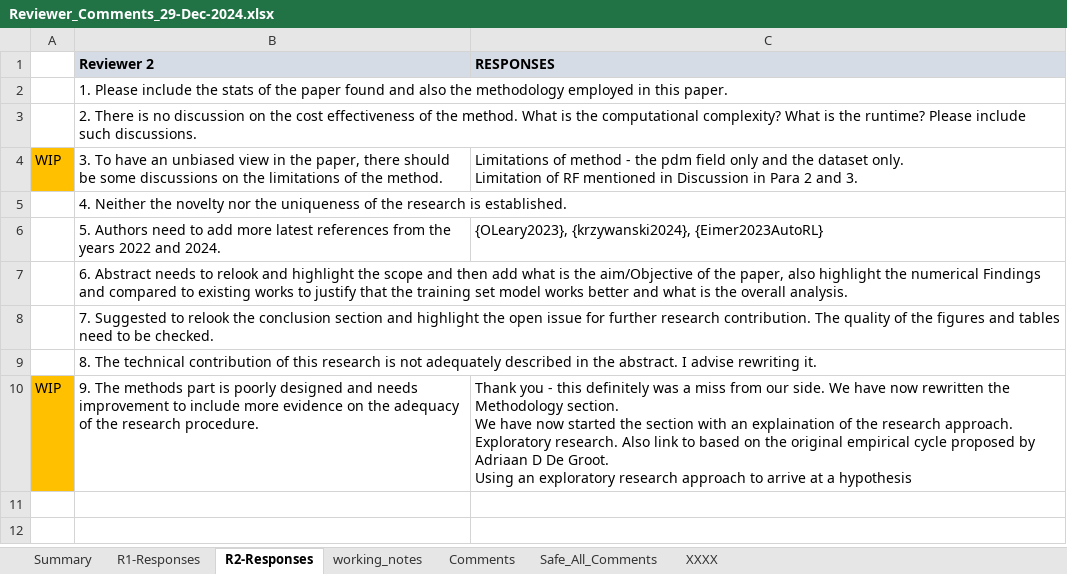
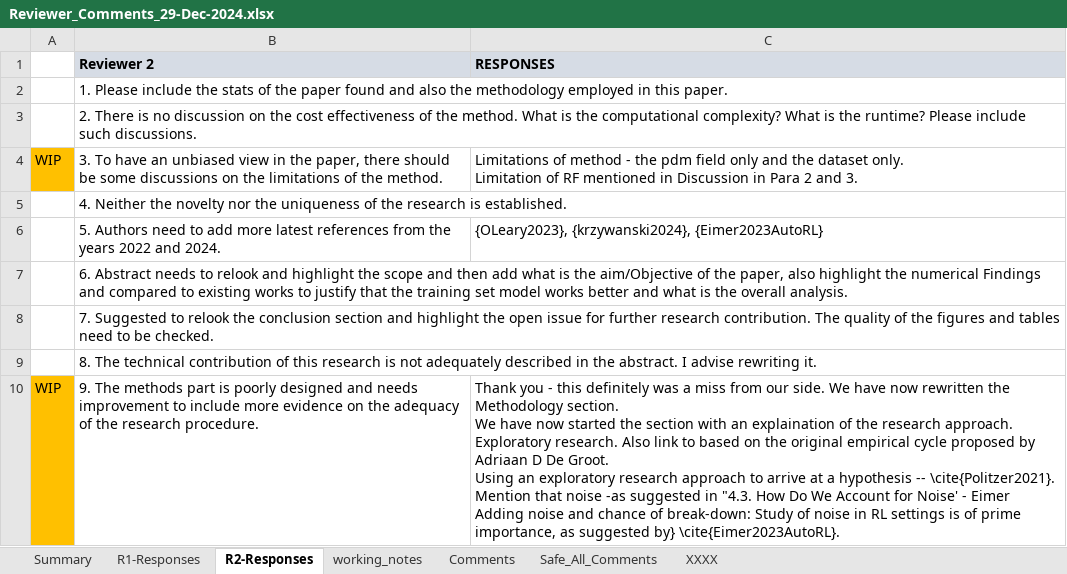
Before and after one commit to RajeshSiraskar-PhD/Research_Article_REINFORCE, an Excel workbook: Reviewer_Comments_29-Dec-2024.xlsx, sheet R2-Responses, drawn as a sheet; values as stored, in another font and other column widths than the file's, no borders; ↵ is a line break in a cell; the diff names each change by its address in the sheet, - before the commit and + after, or states it on an @@ line.

Commit message:
SA section WIP

```diff
--- a/Reviewer_Comments_29-Dec-2024.xlsx (sheet R2-Responses)
+++ b/Reviewer_Comments_29-Dec-2024.xlsx (sheet R2-Responses)
-C10 (RESPONSES): …a hypothesis
+C10 (RESPONSES): …a hypothesis -- \cite{Politzer2021}. ↵ Mention that noise -as suggested in "4.3. How Do We Account for Noise' - Eimer ↵ Adding noise and chance of break-down: Study of noise in RL settings is of prime importance, as suggested by} \cite{Eimer2023AutoRL}.
```
